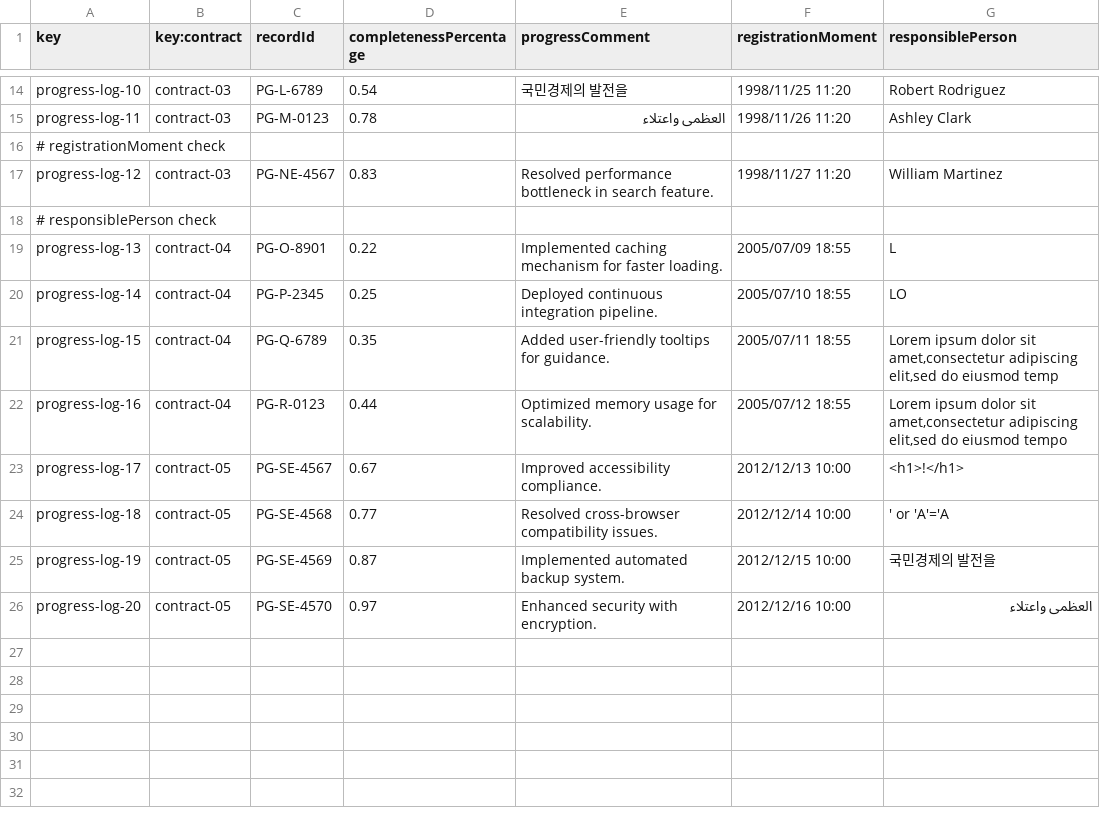
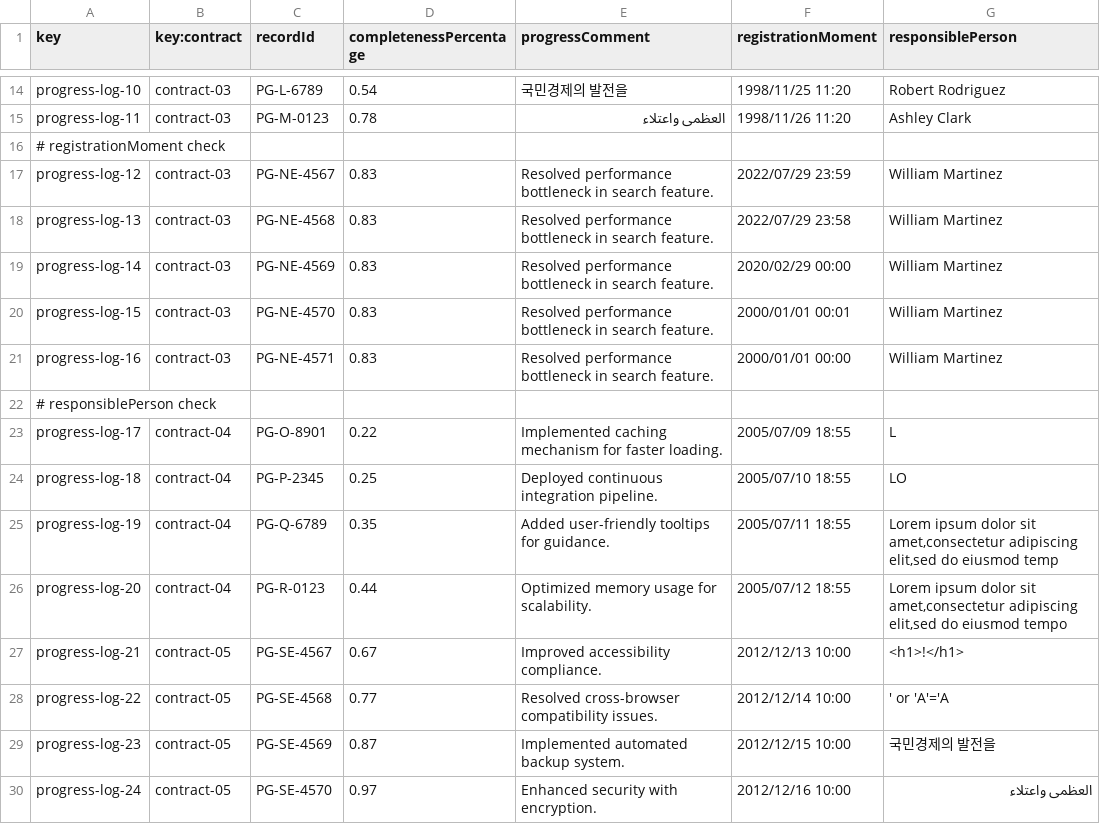
Before and after one commit to jormunrod/Acme-SF-24.1.1, a CSV file: src/main/webapp/WEB-INF/resources/sample-data/progress-log.csv, drawn as a sheet; only a part is shown, gaps mark what is left out.

```diff
--- a/src/main/webapp/WEB-INF/resources/sample-data/progress-log.csv
+++ b/src/main/webapp/WEB-INF/resources/sample-data/progress-log.csv
@@ -16,11 +16,15 @@ progress-log-11,contract-03,PG-M-0123,0.78,العظمى واعتلاء,1998/11/2
 # registrationMoment check
-progress-log-12,contract-03,PG-NE-4567,0.83,Resolved performance bottleneck in search feature.,1998/11/27 11:20,William Martinez
+progress-log-12,contract-03,PG-NE-4567,0.83,Resolved performance bottleneck in search feature.,2022/07/29 23:59,William Martinez
+progress-log-13,contract-03,PG-NE-4568,0.83,Resolved performance bottleneck in search feature.,2022/07/29 23:58,William Martinez
+progress-log-14,contract-03,PG-NE-4569,0.83,Resolved performance bottleneck in search feature.,2020/02/29 00:00,William Martinez
+progress-log-15,contract-03,PG-NE-4570,0.83,Resolved performance bottleneck in search feature.,2000/01/01 00:01,William Martinez
+progress-log-16,contract-03,PG-NE-4571,0.83,Resolved performance bottleneck in search feature.,2000/01/01 00:00,William Martinez
 # responsiblePerson check
-progress-log-13,contract-04,PG-O-8901,0.22,Implemented caching mechanism for faster loading.,2005/07/09 18:55,L
-progress-log-14,contract-04,PG-P-2345,0.25,Deployed continuous integration pipeline.,2005/07/10 18:55,LO
-progress-log-15,contract-04,PG-Q-6789,0.35,Added user-friendly tooltips for guidance.,2005/07/11 18:55,"Lorem ipsum dolor sit amet,consectetur adipiscing elit,sed do eiusmod temp"
-progress-log-16,contract-04,PG-R-0123,0.44,Optimized memory usage for scalability.,2005/07/12 18:55,"Lorem ipsum dolor sit amet,consectetur adipiscing elit,sed do eiusmod tempo"
-progress-log-17,contract-05,PG-SE-4567,0.67,Improved accessibility compliance.,2012/12/13 10:00,<h1>!</h1>
-progress-log-18,contract-05,PG-SE-4568,0.77,Resolved cross-browser compatibility issues.,2012/12/14 10:00,' or 'A'='A
-progress-log-19,contract-05,PG-SE-4569,0.87,Implemented automated backup system.,2012/12/15 10:00,국민경제의 발전을
-progress-log-20,contract-05,PG-SE-4570,0.97,Enhanced security with encryption.,2012/12/16 10:00,العظمى واعتلاء
+progress-log-17,contract-04,PG-O-8901,0.22,Implemented caching mechanism for faster loading.,2005/07/09 18:55,L
+progress-log-18,contract-04,PG-P-2345,0.25,Deployed continuous integration pipeline.,2005/07/10 18:55,LO
+progress-log-19,contract-04,PG-Q-6789,0.35,Added user-friendly tooltips for guidance.,2005/07/11 18:55,"Lorem ipsum dolor sit amet,consectetur adipiscing elit,sed do eiusmod temp"
+progress-log-20,contract-04,PG-R-0123,0.44,Optimized memory usage for scalability.,2005/07/12 18:55,"Lorem ipsum dolor sit amet,consectetur adipiscing elit,sed do eiusmod tempo"
+progress-log-21,contract-05,PG-SE-4567,0.67,Improved accessibility compliance.,2012/12/13 10:00,<h1>!</h1>
+progress-log-22,contract-05,PG-SE-4568,0.77,Resolved cross-browser compatibility issues.,2012/12/14 10:00,' or 'A'='A
+progress-log-23,contract-05,PG-SE-4569,0.87,Implemented automated backup system.,2012/12/15 10:00,국민경제의 발전을
+progress-log-24,contract-05,PG-SE-4570,0.97,Enhanced security with encryption.,2012/12/16 10:00,العظمى واعتلاء
```
Also changed, not shown: src/main/webapp/WEB-INF/resources/sample-data/contract.csv, 1 other file.
